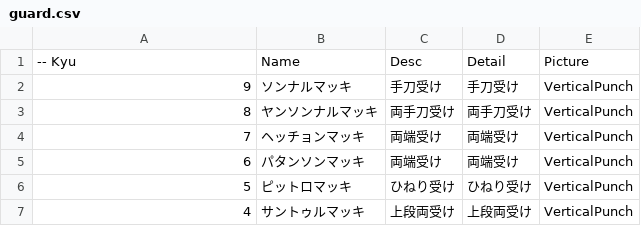
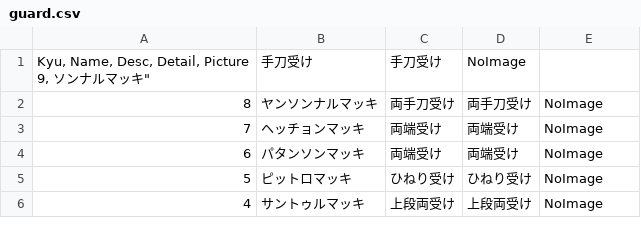
Before and after one commit to shinriyo/xamarin_pooksae, a CSV file: dbCSV/ja/guard.csv, drawn as a sheet.

```diff
--- a/dbCSV/ja/guard.csv
+++ b/dbCSV/ja/guard.csv
@@ -1,7 +1,7 @@
--- Kyu, Name, Desc, Detail, Picture
-9, "ソンナルマッキ", "手刀受け", "手刀受け", "VerticalPunch",
-8, "ヤンソンナルマッキ", "両手刀受け", "両手刀受け", "VerticalPunch",
-7, "ヘッチョンマッキ", "両端受け", "両端受け", "VerticalPunch",
-6, "パタンソンマッキ", "両端受け", "両端受け", "VerticalPunch",
-5, "ピットロマッキ", "ひねり受け", "ひねり受け", "VerticalPunch",
-4, "サントゥルマッキ", "上段両受け", "上段両受け", "VerticalPunch",
+"Kyu, Name, Desc, Detail, Picture
+9, "ソンナルマッキ", "手刀受け", "手刀受け", "NoImage"
+8, "ヤンソンナルマッキ", "両手刀受け", "両手刀受け", "NoImage"
+7, "ヘッチョンマッキ", "両端受け", "両端受け", "NoImage"
+6, "パタンソンマッキ", "両端受け", "両端受け", "NoImage"
+5, "ピットロマッキ", "ひねり受け", "ひねり受け", "NoImage"
+4, "サントゥルマッキ", "上段両受け", "上段両受け", "NoImage"
```
Also changed, not shown: dbCSV/ja/chop.csv, dbCSV/ja/kick.csv, 6 other files.
